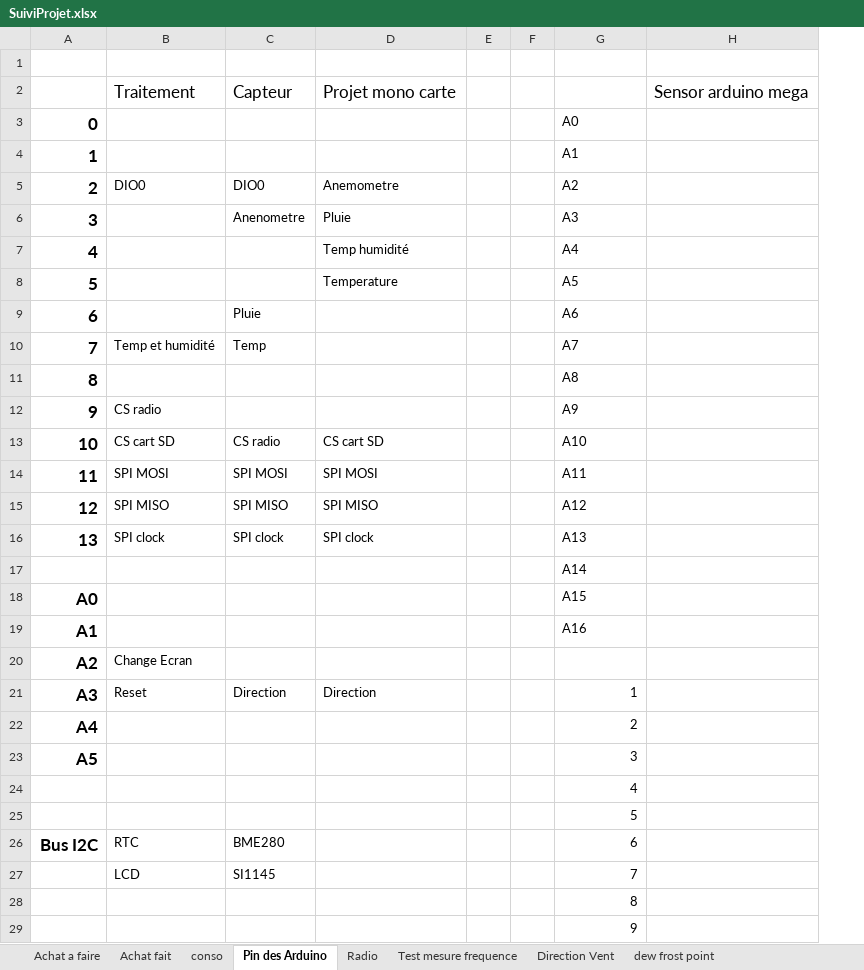
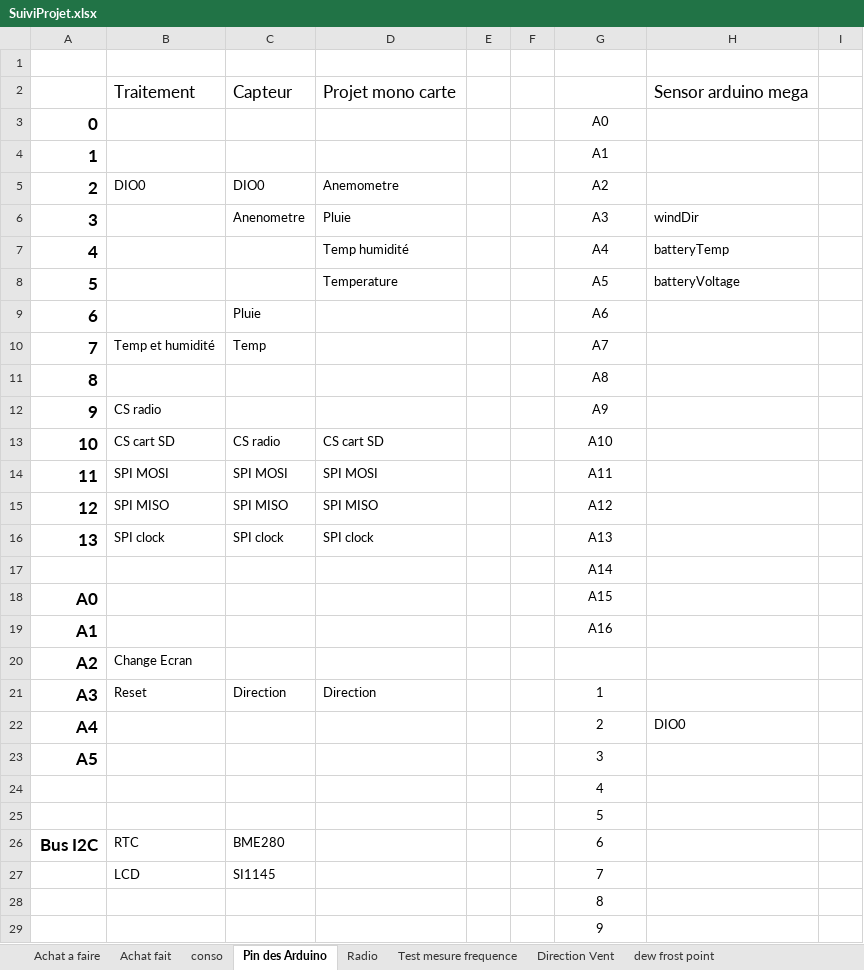
Before and after one commit to brice1401/StationMeteo, an Excel workbook: SuiviProjet.xlsx, sheet Pin des Arduino, drawn as a sheet; only a part is shown; values as stored, in another font and other column widths than the file's, no borders; removed rows and columns are numbered as before the commit, all else as after; the diff covers the shown part only; the diff names each change by its address in the sheet, - before the commit and + after, or states it on an @@ line.

```diff
--- a/SuiviProjet.xlsx (sheet Pin des Arduino)
+++ b/SuiviProjet.xlsx (sheet Pin des Arduino)
-column H, row 2: Sensor arduino mega
+column H, rows 2-22: Sensor arduino mega |  |  |  | windDir | batteryTemp | batteryVoltage |  |  |  |  |  |  |  |  |  |  |  |  |  | DIO0
+column I, empty
-G3:G19 alignment: left
+G3:G19 alignment: center
-G21:G29 alignment: right
+G21:G29 alignment: center
```
Also changed, not shown: cell formats elsewhere in this sheet, sheet Test mesure frequence, charts or pictures, 3 other files.
